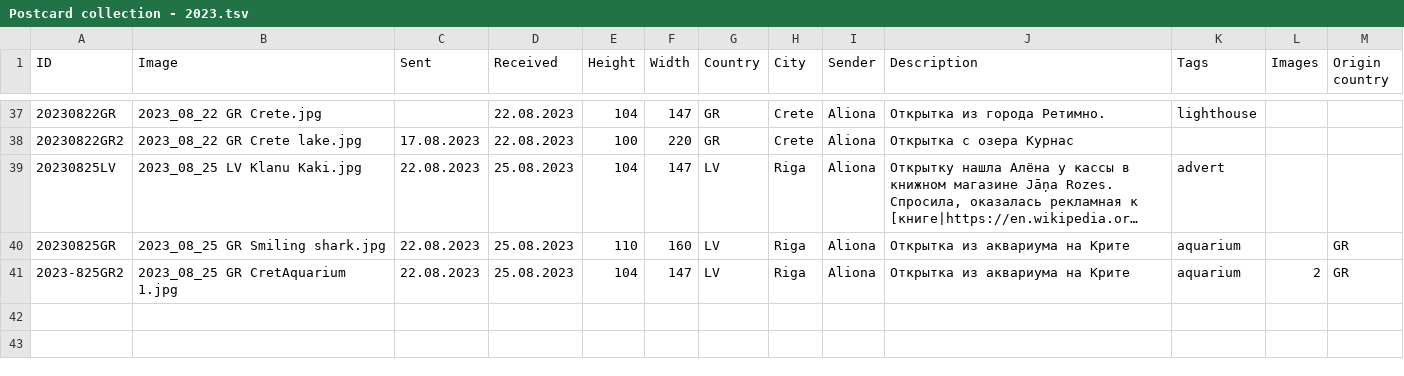
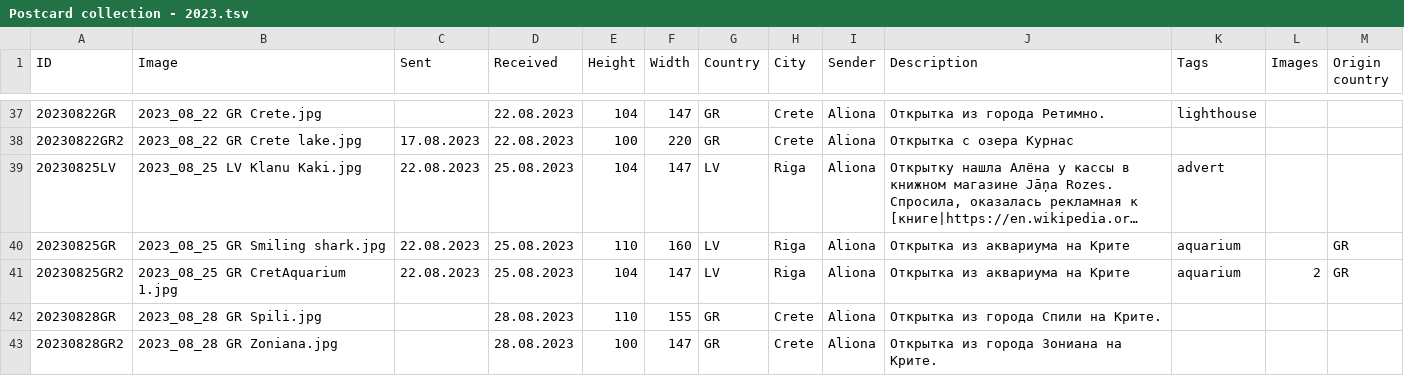
Before and after one commit to KarinaCher/collection, a TSV file: src/main/resources/Postcard collection - 2023.tsv, drawn as a sheet; only a part is shown, gaps mark what is left out; long unchanged cells end in ….

```diff
--- a/src/main/resources/Postcard collection - 2023.tsv
+++ b/src/main/resources/Postcard collection - 2023.tsv
@@ -40,2 +40,4 @@ ID	Image	Sent	Received	Height	Width	Country	City	Sender	Description	Tags	Images
 20230825GR	2023_08_25 GR Smiling shark.jpg	22.08.2023	25.08.2023	110	160	LV	Riga	Aliona	Открытка из аквариума на Крите	aquarium		GR
-2023-825GR2	2023_08_25 GR CretAquarium 1.jpg	22.08.2023	25.08.2023	104	147	LV	Riga	Aliona	Открытка из аквариума на Крите	aquarium	2	GR
+20230825GR2	2023_08_25 GR CretAquarium 1.jpg	22.08.2023	25.08.2023	104	147	LV	Riga	Aliona	Открытка из аквариума на Крите	aquarium	2	GR
+20230828GR	2023_08_28 GR Spili.jpg		28.08.2023	110	155	GR	Crete	Aliona	Открытка из города Спили на Крите.			
+20230828GR2	2023_08_28 GR Zoniana.jpg		28.08.2023	100	147	GR	Crete	Aliona	Открытка из города Зониана на Крите.			
```
Also changed, not shown: 5 other files.
